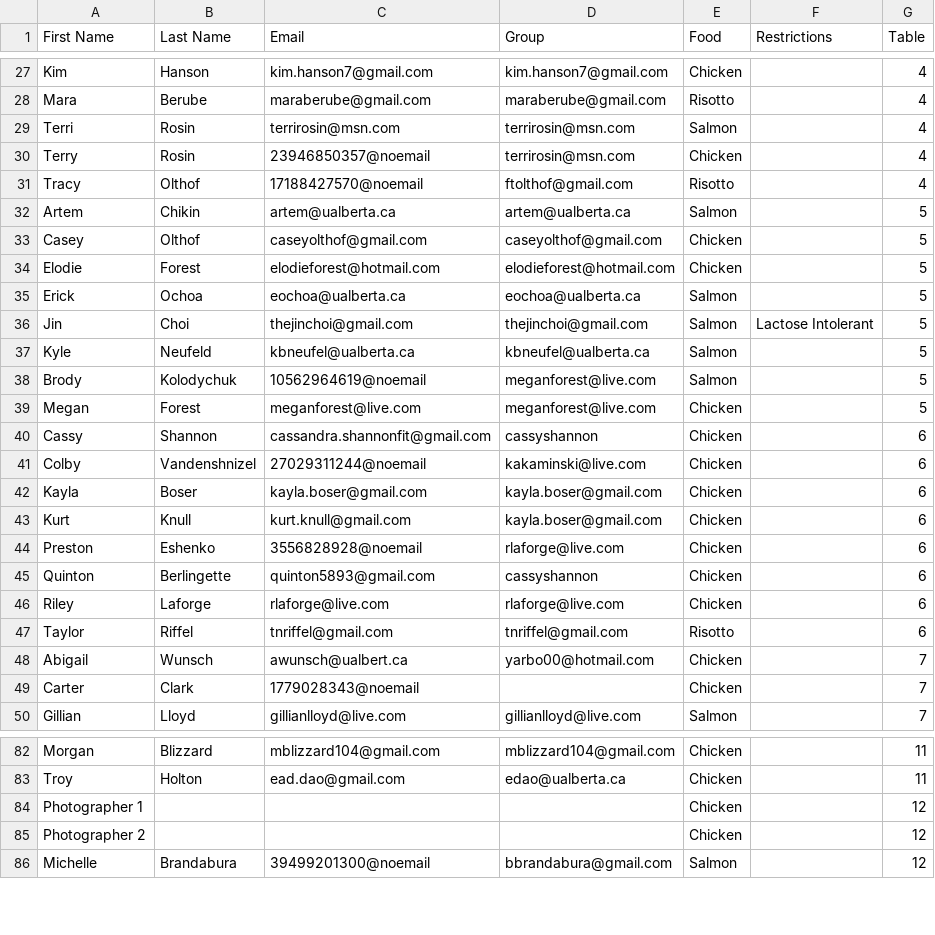
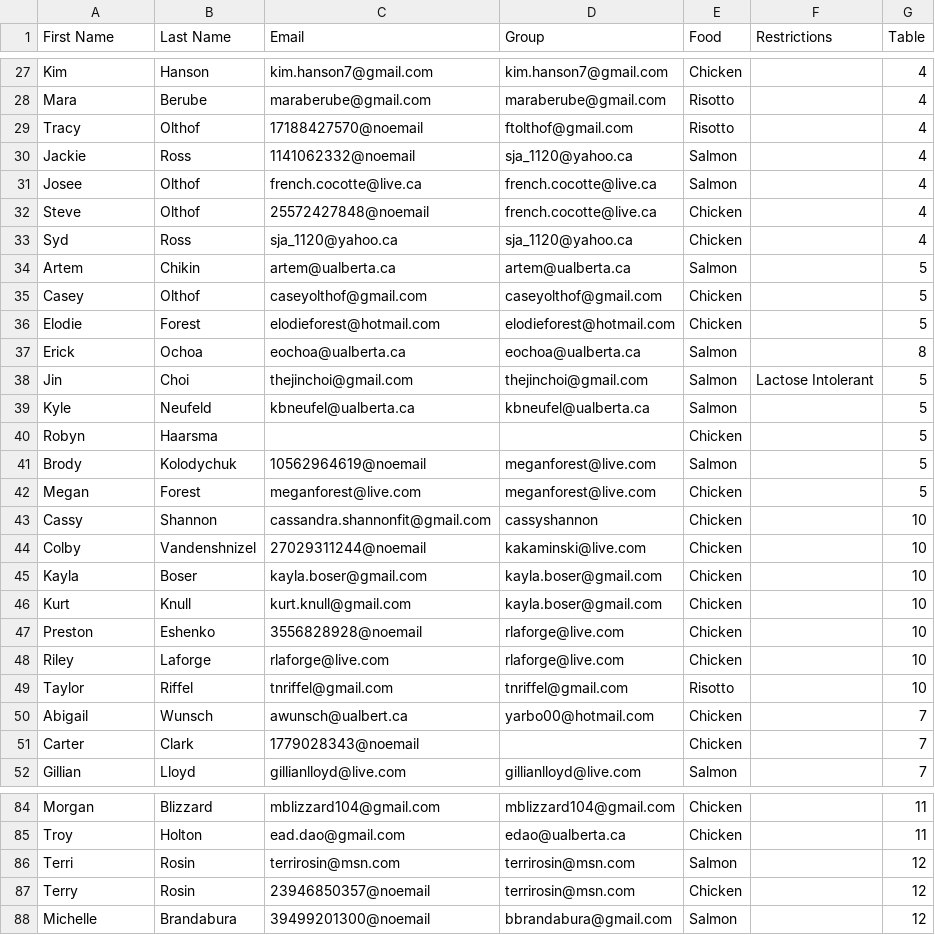
Before and after one commit to taylorlloyd/wedding-rfid, a CSV file: seats.csv, drawn as a sheet; only a part is shown, gaps mark what is left out; the diff covers the shown part only.

```diff
--- a/seats.csv
+++ b/seats.csv
@@ -28,5 +28,7 @@ Kim,Hanson,kim.hanson7@gmail.com,kim.hanson7@gmail.com,Chicken,,4
 Mara,Berube,maraberube@gmail.com,maraberube@gmail.com,Risotto,,4
-Terri,Rosin,terrirosin@msn.com,terrirosin@msn.com,Salmon,,4
-Terry,Rosin,23946850357@noemail,terrirosin@msn.com,Chicken,,4
 Tracy,Olthof,17188427570@noemail,ftolthof@gmail.com,Risotto,,4
+Jackie,Ross,1141062332@noemail,sja_1120@yahoo.ca,Salmon,,4
+Josee,Olthof,french.cocotte@live.ca,french.cocotte@live.ca,Salmon,,4
+Steve,Olthof,25572427848@noemail,french.cocotte@live.ca,Chicken,,4
+Syd,Ross,sja_1120@yahoo.ca,sja_1120@yahoo.ca,Chicken,,4
 Artem,Chikin,artem@ualberta.ca,artem@ualberta.ca,Salmon,,5
@@ -34,15 +36,15 @@ Casey,Olthof,caseyolthof@gmail.com,caseyolthof@gmail.com,Chicken,,5
 Elodie,Forest,elodieforest@hotmail.com,elodieforest@hotmail.com,Chicken,,5
-Erick,Ochoa,eochoa@ualberta.ca,eochoa@ualberta.ca,Salmon,,5
+Erick,Ochoa,eochoa@ualberta.ca,eochoa@ualberta.ca,Salmon,,8
 Jin,Choi,thejinchoi@gmail.com,thejinchoi@gmail.com,Salmon,Lactose Intolerant,5
 Kyle,Neufeld,kbneufel@ualberta.ca,kbneufel@ualberta.ca,Salmon,,5
+Robyn,Haarsma,,,Chicken,,5
 Brody,Kolodychuk,10562964619@noemail,meganforest@live.com,Salmon,,5
 Megan,Forest,meganforest@live.com,meganforest@live.com,Chicken,,5
-Cassy,Shannon,cassandra.shannonfit@gmail.com,cassyshannon,Chicken,,6
-Colby,Vandenshnizel,27029311244@noemail,kakaminski@live.com,Chicken,,6
-Kayla,Boser,kayla.boser@gmail.com,kayla.boser@gmail.com,Chicken,,6
-Kurt,Knull,kurt.knull@gmail.com,kayla.boser@gmail.com,Chicken,,6
-Preston,Eshenko,3556828928@noemail,rlaforge@live.com,Chicken,,6
-Quinton,Berlingette,quinton5893@gmail.com,cassyshannon,Chicken,,6
-Riley,Laforge,rlaforge@live.com,rlaforge@live.com,Chicken,,6
-Taylor,Riffel,tnriffel@gmail.com,tnriffel@gmail.com,Risotto,,6
+Cassy,Shannon,cassandra.shannonfit@gmail.com,cassyshannon,Chicken,,10
+Colby,Vandenshnizel,27029311244@noemail,kakaminski@live.com,Chicken,,10
+Kayla,Boser,kayla.boser@gmail.com,kayla.boser@gmail.com,Chicken,,10
+Kurt,Knull,kurt.knull@gmail.com,kayla.boser@gmail.com,Chicken,,10
+Preston,Eshenko,3556828928@noemail,rlaforge@live.com,Chicken,,10
+Riley,Laforge,rlaforge@live.com,rlaforge@live.com,Chicken,,10
+Taylor,Riffel,tnriffel@gmail.com,tnriffel@gmail.com,Risotto,,10
 Abigail,Wunsch,awunsch@ualbert.ca,yarbo00@hotmail.com,Chicken,,7
@@ -83,4 +85,4 @@ Morgan,Blizzard,mblizzard104@gmail.com,mblizzard104@gmail.com,Chicken,,11
 Troy,Holton,ead.dao@gmail.com,edao@ualberta.ca,Chicken,,11
-Photographer 1,,,,Chicken,,12
-Photographer 2,,,,Chicken,,12
+Terri,Rosin,terrirosin@msn.com,terrirosin@msn.com,Salmon,,12
+Terry,Rosin,23946850357@noemail,terrirosin@msn.com,Chicken,,12
 Michelle,Brandabura,39499201300@noemail,bbrandabura@gmail.com,Salmon,,12
```
Also changed, not shown: 4 added rows, 4 removed rows and 6 edited cells elsewhere in this file, table_data.csv, tags.csv, 2 other files.
